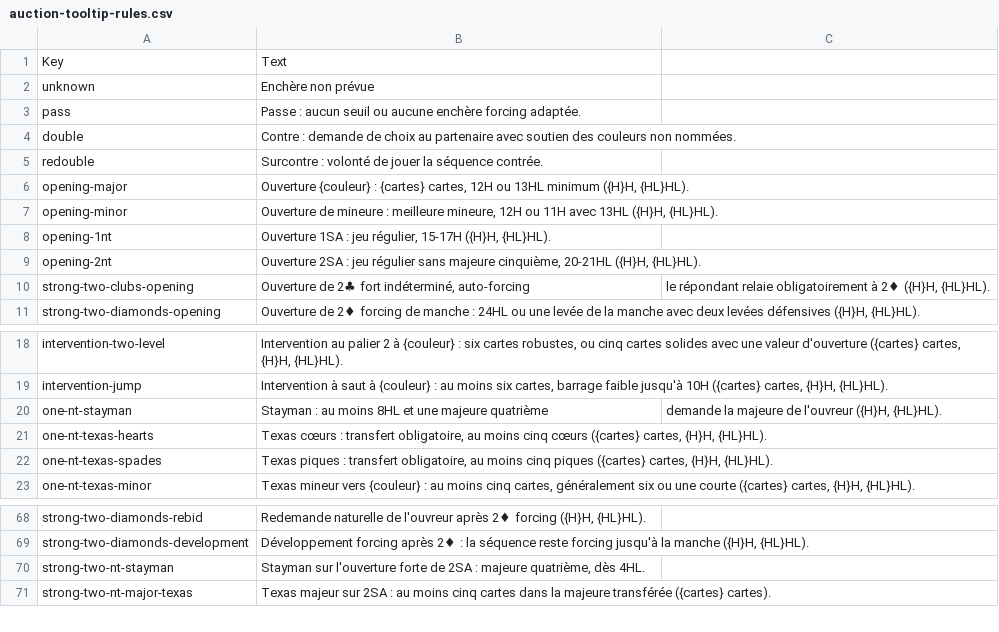
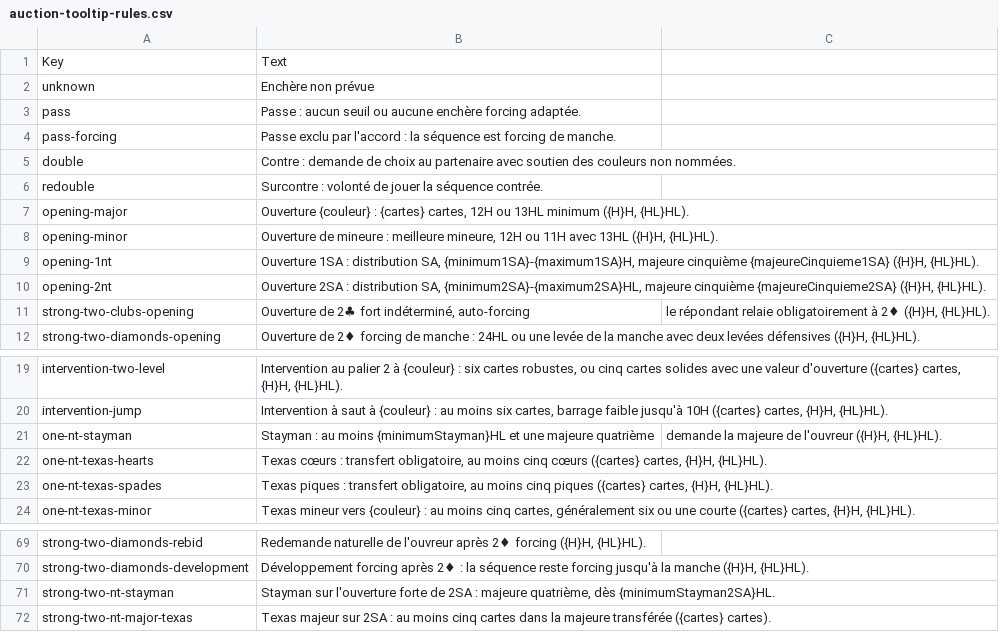
Before and after one commit to josselinallys-jpg/Bridge, a CSV file: src/Bridge.Desktop/Rules/auction-tooltip-rules.csv, drawn as a sheet; only a part is shown, gaps mark what is left out.

```diff
--- a/src/Bridge.Desktop/Rules/auction-tooltip-rules.csv
+++ b/src/Bridge.Desktop/Rules/auction-tooltip-rules.csv
@@ -3,2 +3,3 @@ unknown;Enchère non prévue
 pass;Passe : aucun seuil ou aucune enchère forcing adaptée.
+pass-forcing;Passe exclu par l'accord : la séquence est forcing de manche.
 double;Contre : demande de choix au partenaire avec soutien des couleurs non nommées.
@@ -7,4 +8,4 @@ opening-major;Ouverture {couleur} : {cartes} cartes, 12H ou 13HL minimum ({H}H,
 opening-minor;Ouverture de mineure : meilleure mineure, 12H ou 11H avec 13HL ({H}H, {HL}HL).
-opening-1nt;Ouverture 1SA : jeu régulier, 15-17H ({H}H, {HL}HL).
-opening-2nt;Ouverture 2SA : jeu régulier sans majeure cinquième, 20-21HL ({H}H, {HL}HL).
+opening-1nt;Ouverture 1SA : distribution SA, {minimum1SA}-{maximum1SA}H, majeure cinquième {majeureCinquieme1SA} ({H}H, {HL}HL).
+opening-2nt;Ouverture 2SA : distribution SA, {minimum2SA}-{maximum2SA}HL, majeure cinquième {majeureCinquieme2SA} ({H}H, {HL}HL).
 strong-two-clubs-opening;Ouverture de 2♣ fort indéterminé, auto-forcing; le répondant relaie obligatoirement à 2♦ ({H}H, {HL}HL).
@@ -19,3 +20,3 @@ intervention-two-level;Intervention au palier 2 à {couleur} : six cartes robust
 intervention-jump;Intervention à saut à {couleur} : au moins six cartes, barrage faible jusqu'à 10H ({cartes} cartes, {H}H, {HL}HL).
-one-nt-stayman;Stayman : au moins 8HL et une majeure quatrième; demande la majeure de l'ouvreur ({H}H, {HL}HL).
+one-nt-stayman;Stayman : au moins {minimumStayman}HL et une majeure quatrième; demande la majeure de l'ouvreur ({H}H, {HL}HL).
 one-nt-texas-hearts;Texas cœurs : transfert obligatoire, au moins cinq cœurs ({cartes} cartes, {H}H, {HL}HL).
@@ -69,3 +70,3 @@ strong-two-diamonds-rebid;Redemande naturelle de l'ouvreur après 2♦ forcing (
 strong-two-diamonds-development;Développement forcing après 2♦ : la séquence reste forcing jusqu'à la manche ({H}H, {HL}HL).
-strong-two-nt-stayman;Stayman sur l'ouverture forte de 2SA : majeure quatrième, dès 4HL.
+strong-two-nt-stayman;Stayman sur l'ouverture forte de 2SA : majeure quatrième, dès {minimumStayman2SA}HL.
 strong-two-nt-major-texas;Texas majeur sur 2SA : au moins cinq cartes dans la majeure transférée ({cartes} cartes).
```
Also changed, not shown: 34 other files.
